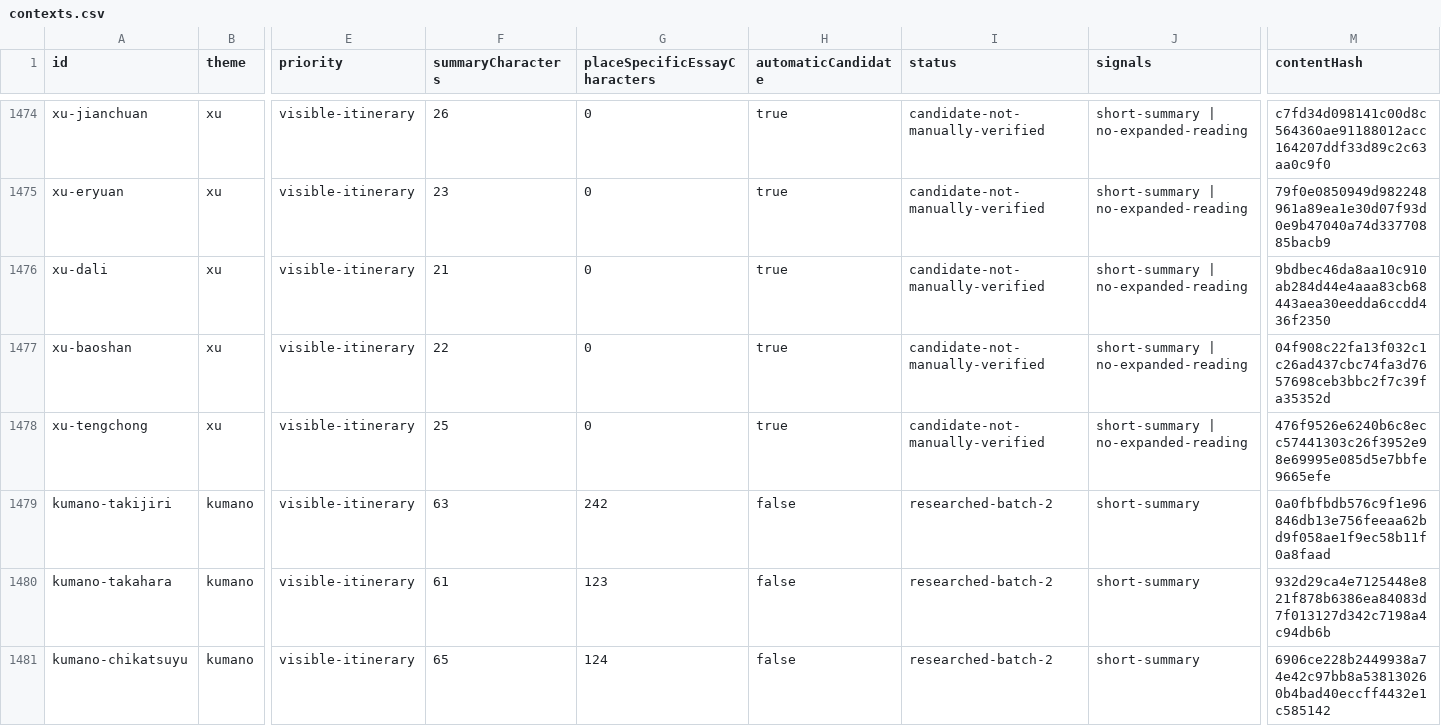
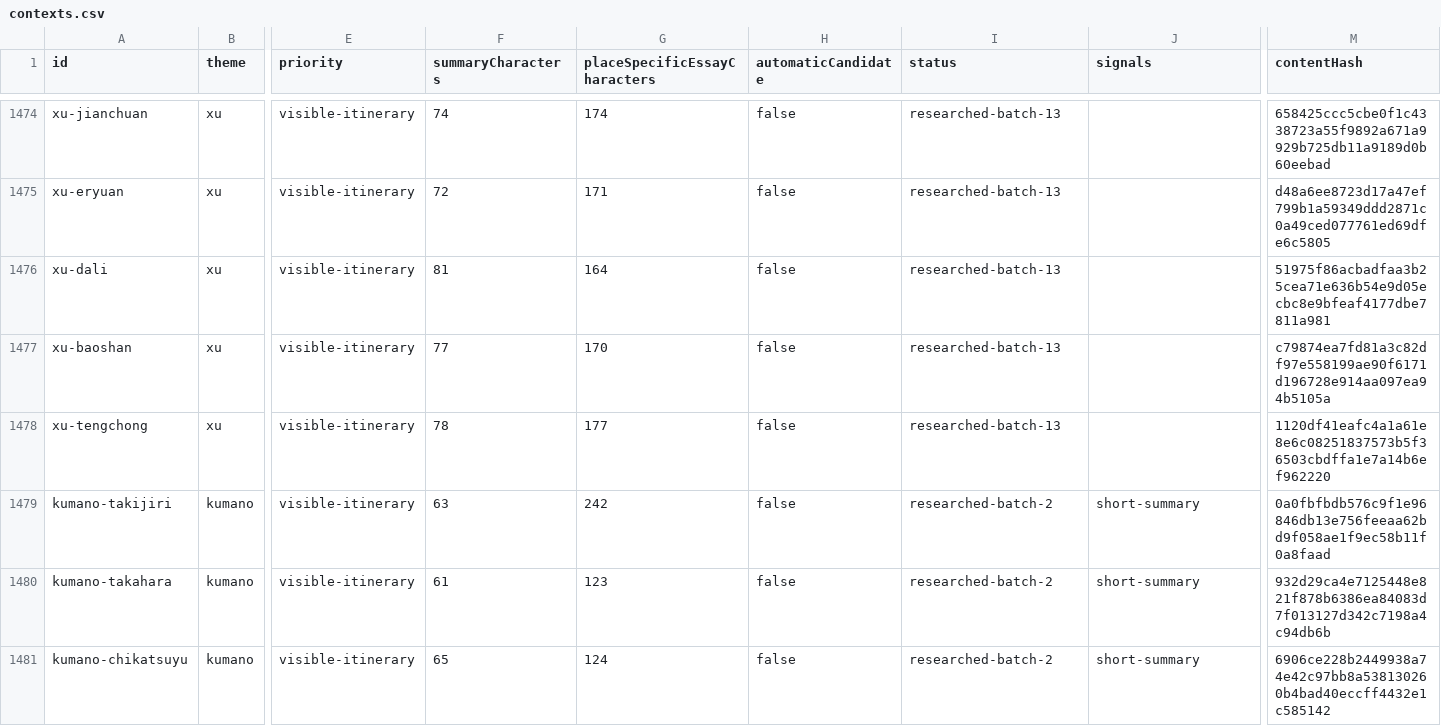
Before and after one commit to raeqi/world-travel-map, a CSV file: qa/content-quality/contexts.csv, drawn as a sheet; only a part is shown, gaps mark what is left out; the diff covers the shown part only; the diff names each change by its address in the sheet, - before the commit and + after, or states it on an @@ line.

```diff
--- a/qa/content-quality/contexts.csv
+++ b/qa/content-quality/contexts.csv
-F1474 (summaryCharacters): 26
+F1474 (summaryCharacters): 74
-G1474 (placeSpecificEssayCharacters): 0
+G1474 (placeSpecificEssayCharacters): 174
-H1474:H1478 (automaticCandidate): true
+H1474:H1478 (automaticCandidate): false
-I1474:I1478 (status): candidate-not-manually-verified
+I1474:I1478 (status): researched-batch-13
-J1474:J1478 (signals): short-summary | no-expanded-reading
+J1474:J1478 (signals): (empty)
-M1474 (contentHash): c7fd34d098141c00d8c564360ae91188012acc164207ddf33d89c2c63aa0c9f0
+M1474 (contentHash): 658425ccc5cbe0f1c4338723a55f9892a671a9929b725db11a9189d0b60eebad
-F1475 (summaryCharacters): 23
+F1475 (summaryCharacters): 72
-G1475 (placeSpecificEssayCharacters): 0
+G1475 (placeSpecificEssayCharacters): 171
-M1475 (contentHash): 79f0e0850949d982248961a89ea1e30d07f93d0e9b47040a74d33770885bacb9
+M1475 (contentHash): d48a6ee8723d17a47ef799b1a59349ddd2871c0a49ced077761ed69dfe6c5805
-F1476 (summaryCharacters): 21
+F1476 (summaryCharacters): 81
-G1476 (placeSpecificEssayCharacters): 0
+G1476 (placeSpecificEssayCharacters): 164
-M1476 (contentHash): 9bdbec46da8aa10c910ab284d44e4aaa83cb68443aea30eedda6ccdd436f2350
+M1476 (contentHash): 51975f86acbadfaa3b25cea71e636b54e9d05ecbc8e9bfeaf4177dbe7811a981
-F1477 (summaryCharacters): 22
+F1477 (summaryCharacters): 77
-G1477 (placeSpecificEssayCharacters): 0
+G1477 (placeSpecificEssayCharacters): 170
-M1477 (contentHash): 04f908c22fa13f032c1c26ad437cbc74fa3d7657698ceb3bbc2f7c39fa35352d
+M1477 (contentHash): c79874ea7fd81a3c82df97e558199ae90f6171d196728e914aa097ea94b5105a
-F1478 (summaryCharacters): 25
+F1478 (summaryCharacters): 78
-G1478 (placeSpecificEssayCharacters): 0
+G1478 (placeSpecificEssayCharacters): 177
-M1478 (contentHash): 476f9526e6240b6c8ecc57441303c26f3952e98e69995e085d5e7bbfe9665efe
+M1478 (contentHash): 1120df41eafc4a1a61e8e6c08251837573b5f36503cbdffa1e7a14b6ef962220
```
Also changed, not shown: 114 edited cells elsewhere in this file, 12 other files.
